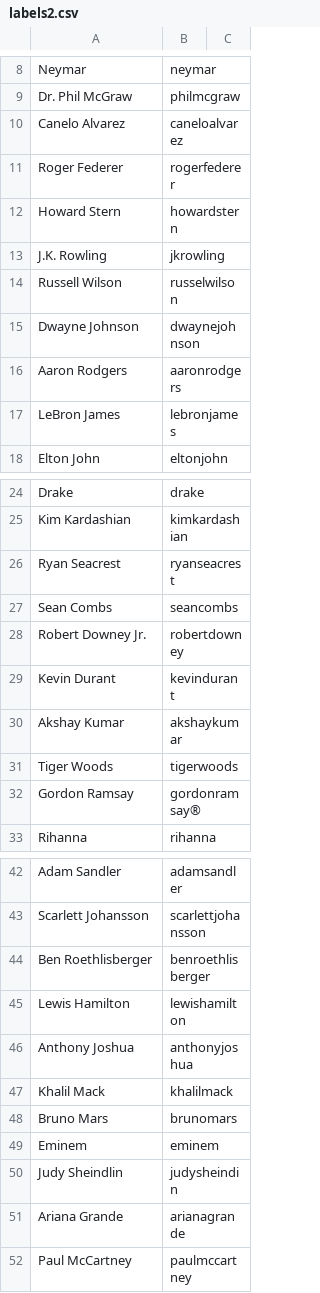
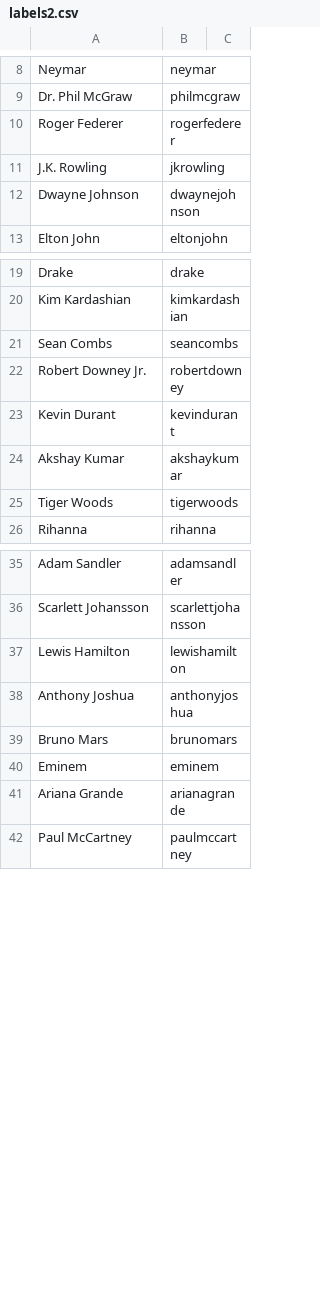
Before and after one commit to 3lLobo/CelebrityLookALike, a CSV file: Dataset_celeb_MV/labels2.csv, drawn as a sheet; only a part is shown, gaps mark what is left out; the diff covers the shown part only; the diff names each change by its address in the sheet, - before the commit and + after, or states it on an @@ line.

```diff
--- a/Dataset_celeb_MV/labels2.csv
+++ b/Dataset_celeb_MV/labels2.csv
-row 10: Canelo Alvarez | caneloalvarez
-row 12: Howard Stern | howardstern
-row 14: Russell Wilson | russelwilson
-row 16: Aaron Rodgers | aaronrodgers
-row 17: LeBron James | lebronjames
-row 26: Ryan Seacrest | ryanseacrest
-row 32: Gordon Ramsay | gordonramsay®
-row 44: Ben Roethlisberger | benroethlisberger
-row 47: Khalil Mack | khalilmack
-row 50: Judy Sheindlin | judysheindin
```
Also changed, not shown: 1 removed row elsewhere in this file, 4 other files.
